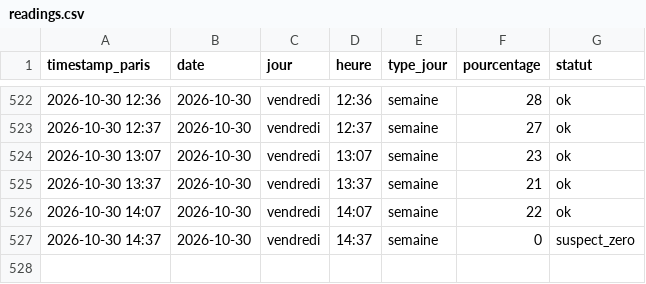
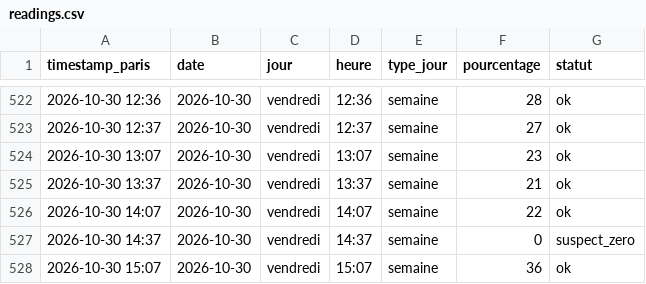
Before and after one commit to edwolfpack/caliceo-affluence, a CSV file: data/readings.csv, drawn as a sheet; only a part is shown, gaps mark what is left out; the diff names each change by its address in the sheet, - before the commit and + after, or states it on an @@ line.

```diff
--- a/data/readings.csv
+++ b/data/readings.csv
+row 528: 2026-10-30 15:07 | 2026-10-30 | vendredi | 15:07 | semaine | 36 | ok
```
